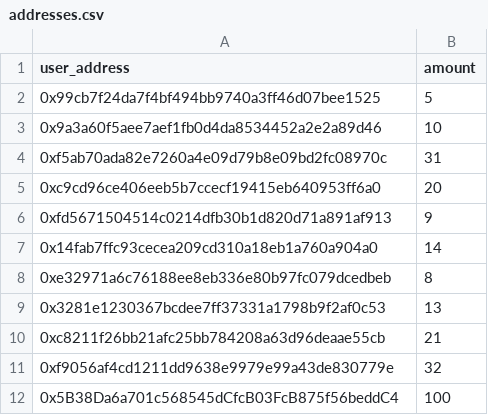
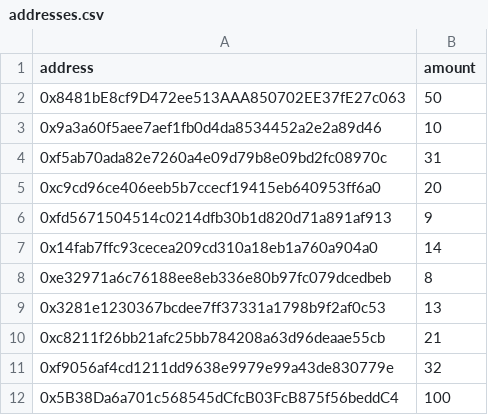
Before and after one commit to FrankiePower/SmartContract-Practice, a CSV file: merkletree-files/addresses.csv, drawn as a sheet.

Commit message:
addresses

```diff
--- a/merkletree-files/addresses.csv
+++ b/merkletree-files/addresses.csv
@@ -1,3 +1,3 @@
-user_address,amount
-0x99cb7f24da7f4bf494bb9740a3ff46d07bee1525,5
+address,amount
+0x8481bE8cf9D472ee513AAA850702EE37fE27c063,50
 0x9a3a60f5aee7aef1fb0d4da8534452a2e2a89d46,10
```
